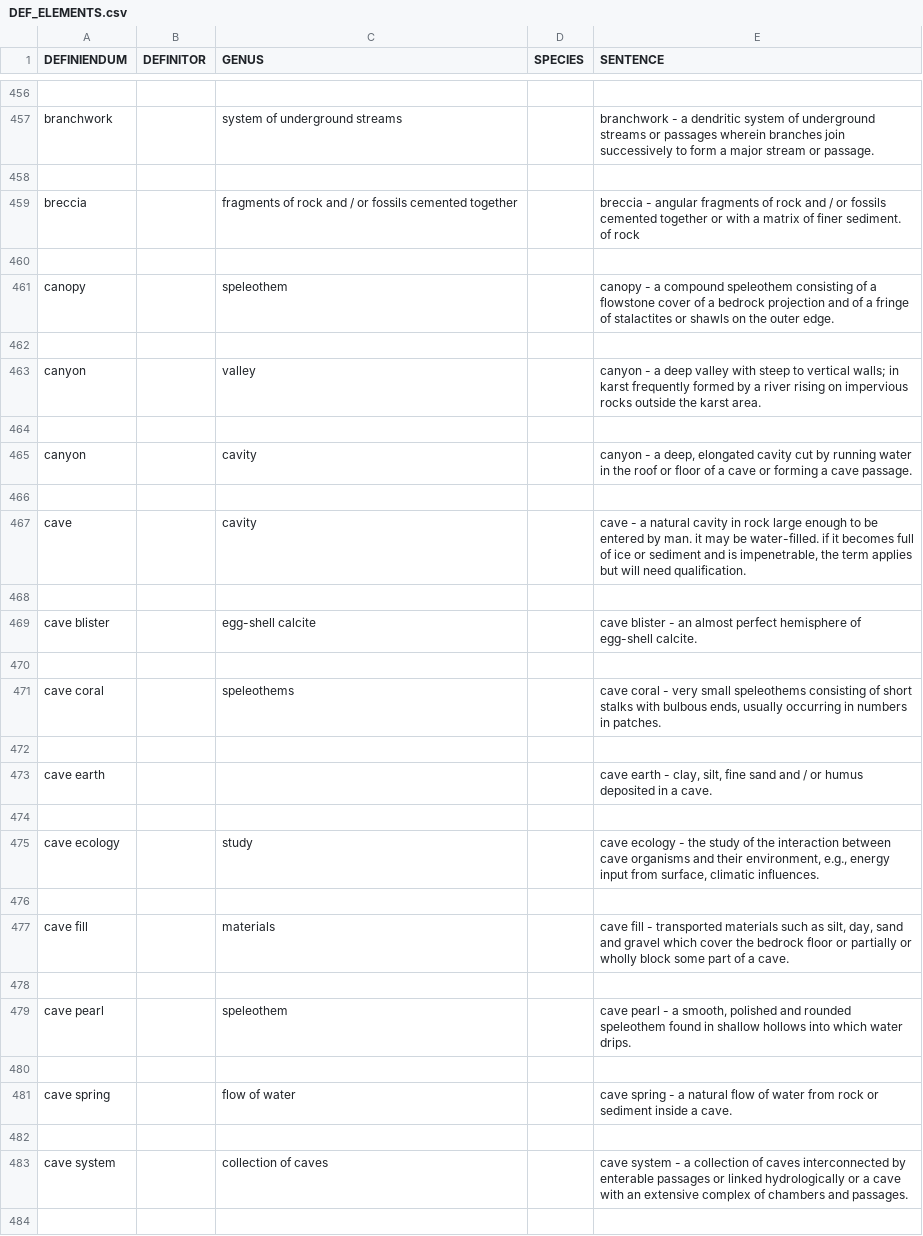
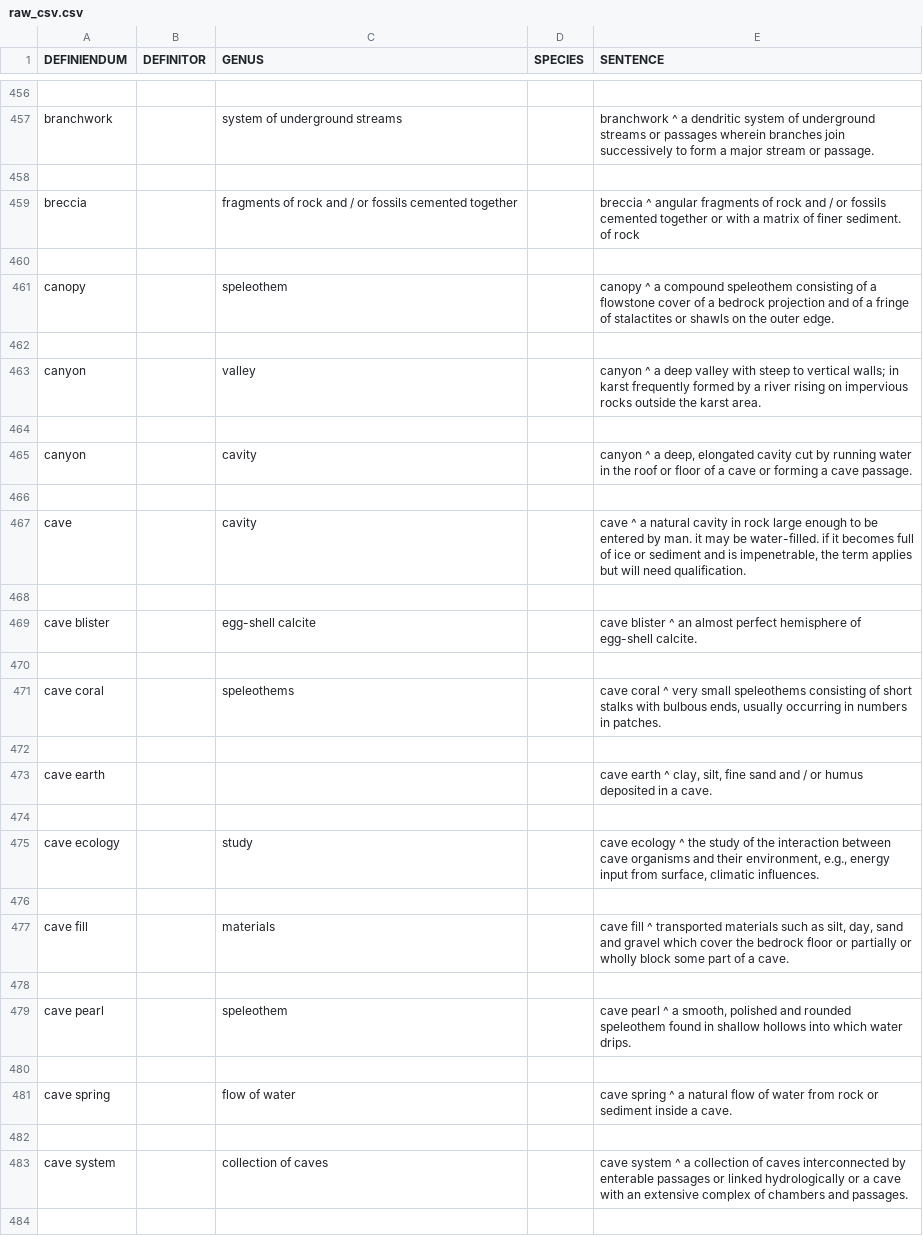
Before and after one commit to MarkZakelj/nlp-project-fri, a CSV file: data/raw_csv.csv (was data/DEF_ELEMENTS.csv), drawn as a sheet; only a part is shown, gaps mark what is left out; the diff covers the shown part only; the diff names each change by its address in the sheet, - before the commit and + after, or states it on an @@ line.

```diff
--- a/data/DEF_ELEMENTS.csv
+++ b/data/raw_csv.csv
-E457 (SENTENCE): branchwork - a dendritic…
+E457 (SENTENCE): branchwork ^ a dendritic…
-E459 (SENTENCE): breccia - angular fragments…
+E459 (SENTENCE): breccia ^ angular fragments…
-E461 (SENTENCE): canopy - a compound…
+E461 (SENTENCE): canopy ^ a compound…
-E463 (SENTENCE): canyon - a deep…
+E463 (SENTENCE): canyon ^ a deep…
-E465 (SENTENCE): canyon - a deep,…
+E465 (SENTENCE): canyon ^ a deep,…
-E467 (SENTENCE): cave - a natural…
+E467 (SENTENCE): cave ^ a natural…
-E469 (SENTENCE): cave blister - an almost…
+E469 (SENTENCE): cave blister ^ an almost…
-E471 (SENTENCE): cave coral - very small…
+E471 (SENTENCE): cave coral ^ very small…
-E473 (SENTENCE): cave earth - clay, silt,…
+E473 (SENTENCE): cave earth ^ clay, silt,…
-E475 (SENTENCE): cave ecology - the study…
+E475 (SENTENCE): cave ecology ^ the study…
-E477 (SENTENCE): cave fill - transported materials…
+E477 (SENTENCE): cave fill ^ transported materials…
-E479 (SENTENCE): cave pearl - a smooth,…
+E479 (SENTENCE): cave pearl ^ a smooth,…
-E481 (SENTENCE): cave spring - a natural…
+E481 (SENTENCE): cave spring ^ a natural…
-E483 (SENTENCE): cave system - a collection…
+E483 (SENTENCE): cave system ^ a collection…
```
Also changed, not shown: 175 edited cells elsewhere in this file, 12 other files.
